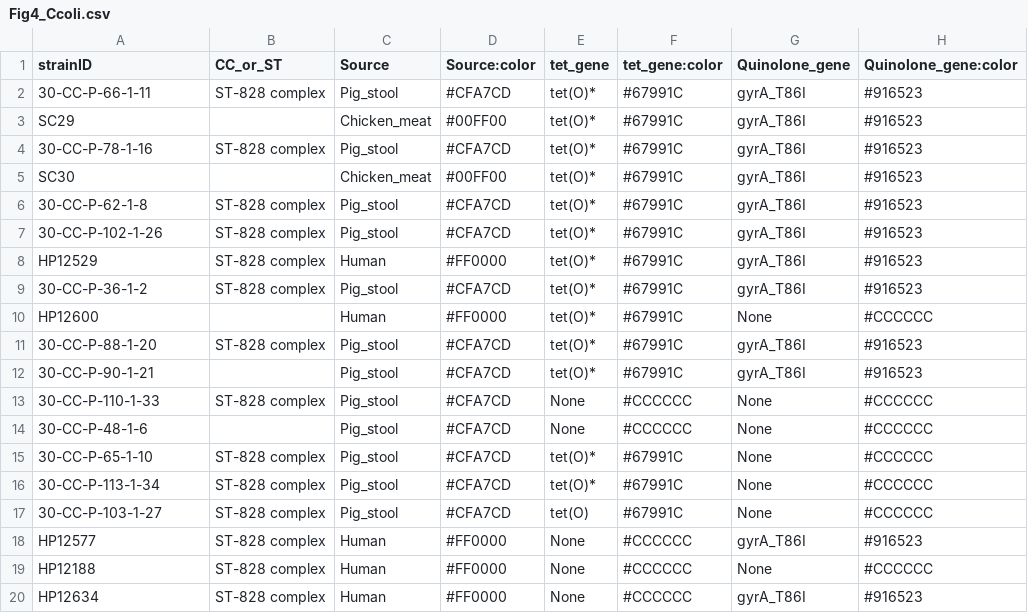
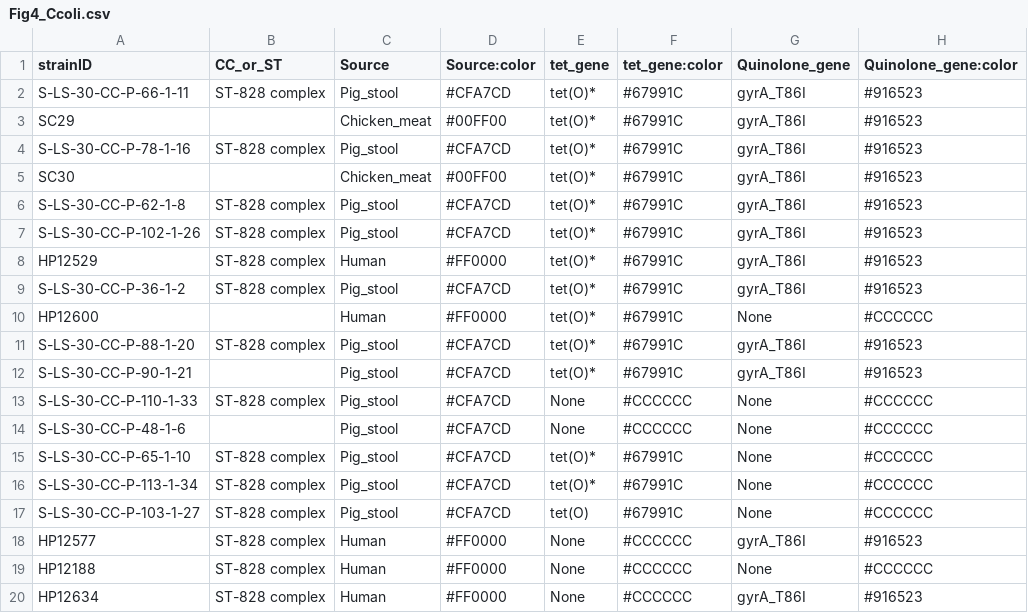
Before and after one commit to bioprojects/OneHealth_food_surveillance_paper, a CSV file: Fig4/Fig4_Ccoli.csv, drawn as a sheet; only a part is shown; the diff covers the shown part only; the diff names each change by its address in the sheet, - before the commit and + after, or states it on an @@ line.

```diff
--- a/Fig4/Fig4_Ccoli.csv
+++ b/Fig4/Fig4_Ccoli.csv
-A2 (strainID): 30-CC-P-66-1-11
+A2 (strainID): S-LS-30-CC-P-66-1-11
-A4 (strainID): 30-CC-P-78-1-16
+A4 (strainID): S-LS-30-CC-P-78-1-16
-A6 (strainID): 30-CC-P-62-1-8
+A6 (strainID): S-LS-30-CC-P-62-1-8
-A7 (strainID): 30-CC-P-102-1-26
+A7 (strainID): S-LS-30-CC-P-102-1-26
-A9 (strainID): 30-CC-P-36-1-2
+A9 (strainID): S-LS-30-CC-P-36-1-2
-A11 (strainID): 30-CC-P-88-1-20
+A11 (strainID): S-LS-30-CC-P-88-1-20
-A12 (strainID): 30-CC-P-90-1-21
+A12 (strainID): S-LS-30-CC-P-90-1-21
-A13 (strainID): 30-CC-P-110-1-33
+A13 (strainID): S-LS-30-CC-P-110-1-33
-A14 (strainID): 30-CC-P-48-1-6
+A14 (strainID): S-LS-30-CC-P-48-1-6
-A15 (strainID): 30-CC-P-65-1-10
+A15 (strainID): S-LS-30-CC-P-65-1-10
-A16 (strainID): 30-CC-P-113-1-34
+A16 (strainID): S-LS-30-CC-P-113-1-34
-A17 (strainID): 30-CC-P-103-1-27
+A17 (strainID): S-LS-30-CC-P-103-1-27
```
Also changed, not shown: 14 edited cells elsewhere in this file, Fig1/Fig1.csv, Fig4/Fig4_Cjejuni.csv, 11 other files.
